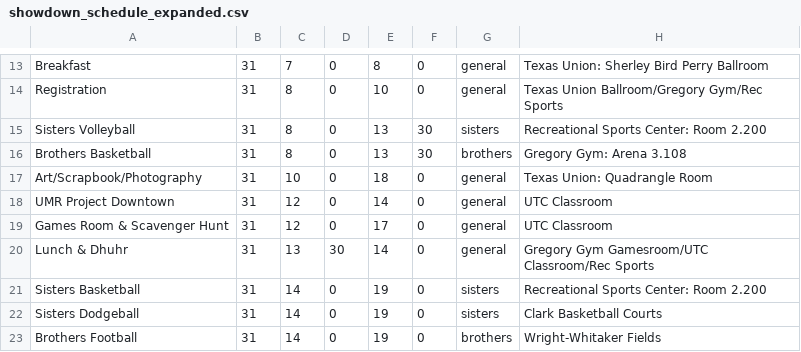
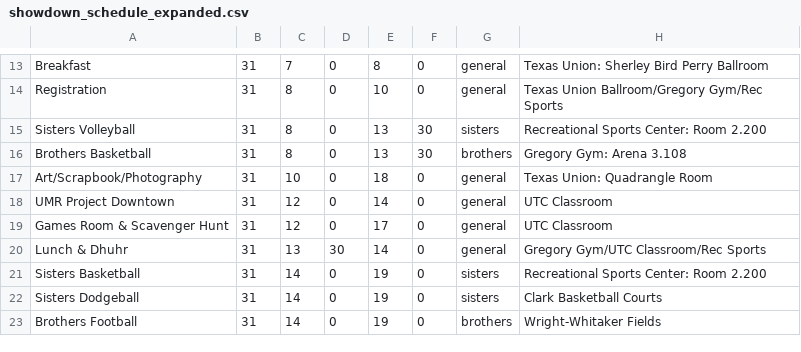
Before and after one commit to MSA-Lone-Star-Council/2019-showdown, a CSV file: backend/src/showdown_schedule_expanded.csv, drawn as a sheet; only a part is shown, gaps mark what is left out.

```diff
--- a/backend/src/showdown_schedule_expanded.csv
+++ b/backend/src/showdown_schedule_expanded.csv
@@ -19,3 +19,3 @@ UMR Project Downtown,31,12,0,14,0,general,UTC Classroom
 Games Room & Scavenger Hunt,31,12,0,17,0,general,UTC Classroom
-Lunch & Dhuhr,31,13,30,14,0,general,Gregory Gym Gamesroom/UTC Classroom/Rec Sports
+Lunch & Dhuhr,31,13,30,14,0,general,Gregory Gym/UTC Classroom/Rec Sports
 Sisters Basketball,31,14,0,19,0,sisters,Recreational Sports Center: Room 2.200
```
Also changed, not shown: 1 other file.
